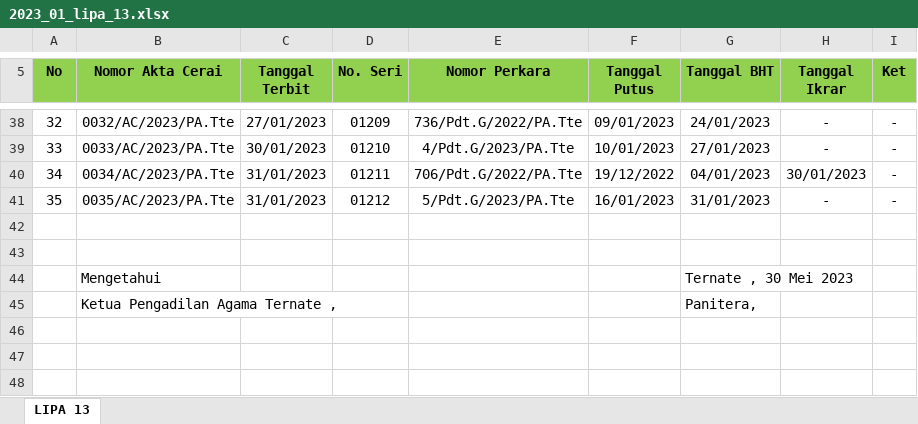
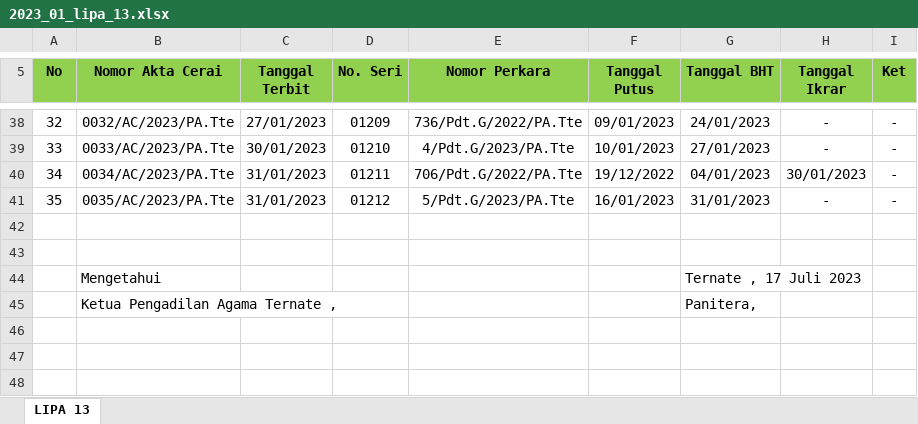
Before and after one commit to jkurniawan178/elaporan, an Excel workbook: hasil/2023_01_lipa_13.xlsx, sheet LIPA 13, drawn as a sheet; only a part is shown, gaps mark what is left out; values as stored, in another font and other column widths than the file's, no borders; the diff names each change by its address in the sheet, - before the commit and + after, or states it on an @@ line.

```diff
--- a/hasil/2023_01_lipa_13.xlsx (sheet LIPA 13)
+++ b/hasil/2023_01_lipa_13.xlsx (sheet LIPA 13)
-G44 (Tanggal BHT): Ternate , 30 Mei 2023
+G44 (Tanggal BHT): Ternate , 17 Juli 2023
```
Also changed, not shown: hasil/2023_01_lipa_1.xlsx, hasil/2023_01_lipa_10.xlsx, 26 other files.
